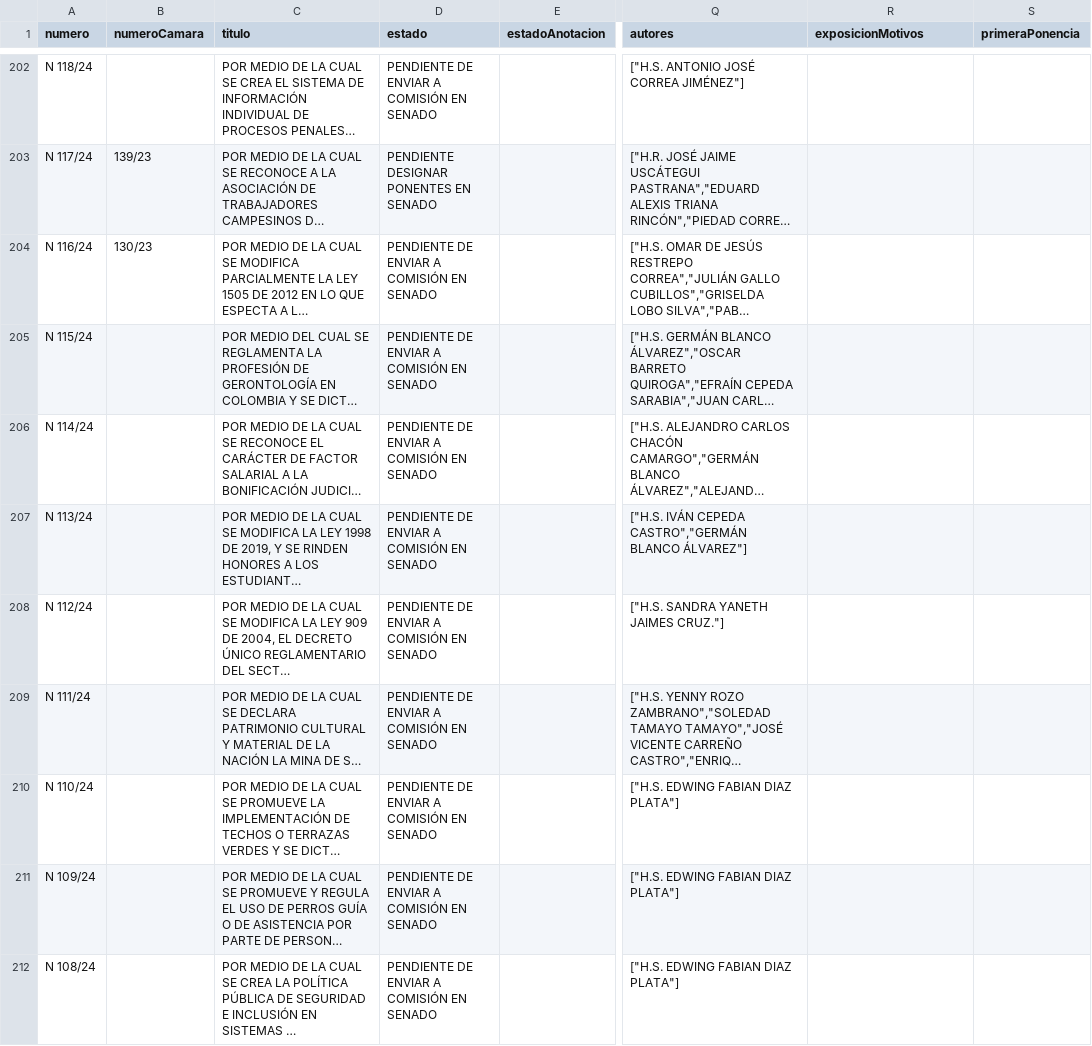
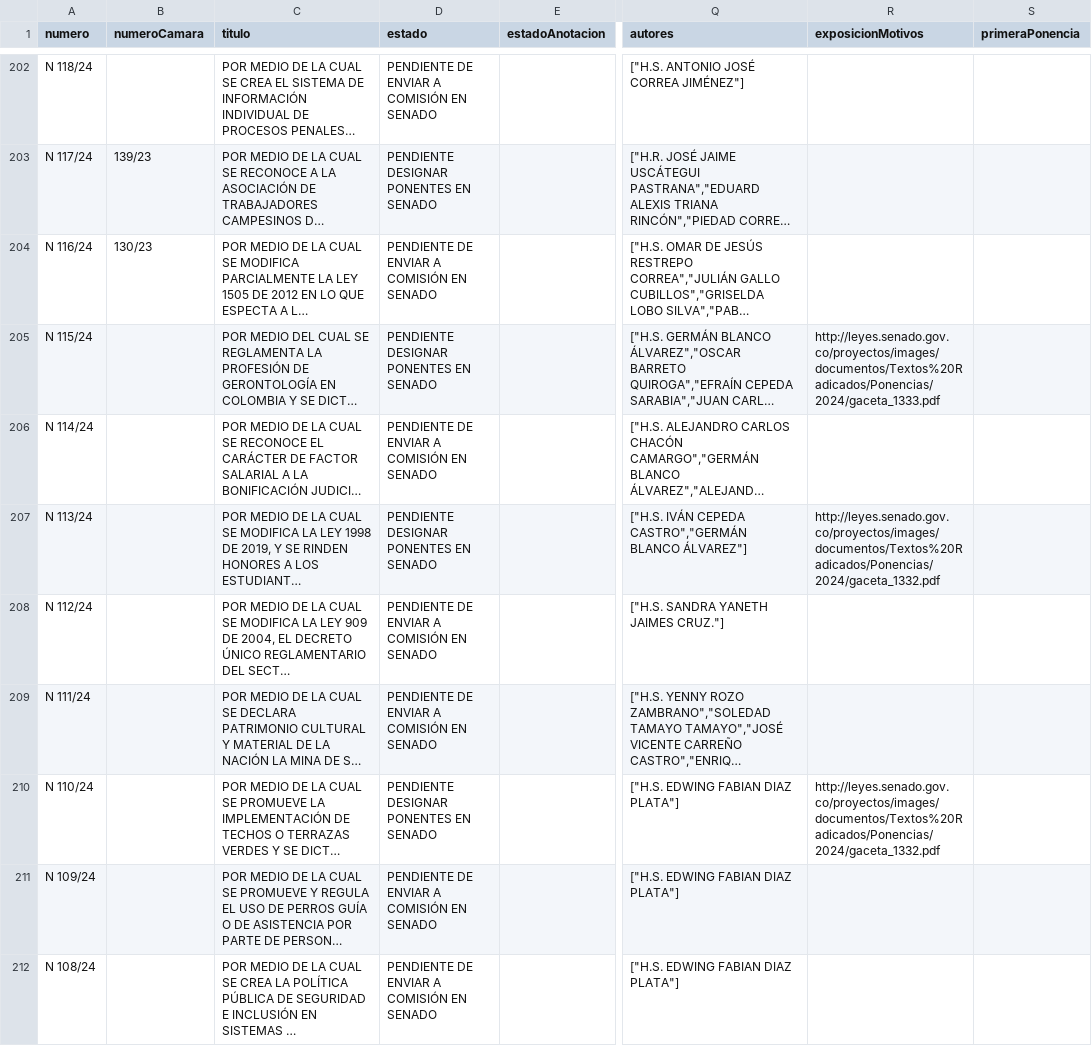
Before and after one commit to muniter/senado_crawler, a CSV file: output/data_2022-2026.csv, drawn as a sheet; only a part is shown, gaps mark what is left out; long unchanged cells end in …; the diff covers the shown part only; the diff names each change by its address in the sheet, - before the commit and + after, or states it on an @@ line.

```diff
--- a/output/data_2022-2026.csv
+++ b/output/data_2022-2026.csv
-D205 (estado): PENDIENTE DE ENVIAR A COMISIÓN EN SENADO
+D205 (estado): PENDIENTE DESIGNAR PONENTES EN SENADO
-R205 (exposicionMotivos): (empty)
+R205 (exposicionMotivos): http://leyes.senado.gov.co/proyectos/images/documentos/Textos%20Radicados/Ponencias/2024/gaceta_1333.pdf
-D207 (estado): PENDIENTE DE ENVIAR A COMISIÓN EN SENADO
+D207 (estado): PENDIENTE DESIGNAR PONENTES EN SENADO
-R207 (exposicionMotivos): (empty)
+R207 (exposicionMotivos): http://leyes.senado.gov.co/proyectos/images/documentos/Textos%20Radicados/Ponencias/2024/gaceta_1332.pdf
-D210 (estado): PENDIENTE DE ENVIAR A COMISIÓN EN SENADO
+D210 (estado): PENDIENTE DESIGNAR PONENTES EN SENADO
-R210 (exposicionMotivos): (empty)
+R210 (exposicionMotivos): http://leyes.senado.gov.co/proyectos/images/documentos/Textos%20Radicados/Ponencias/2024/gaceta_1332.pdf
```
Also changed, not shown: 101 edited cells elsewhere in this file, 2 other files.
